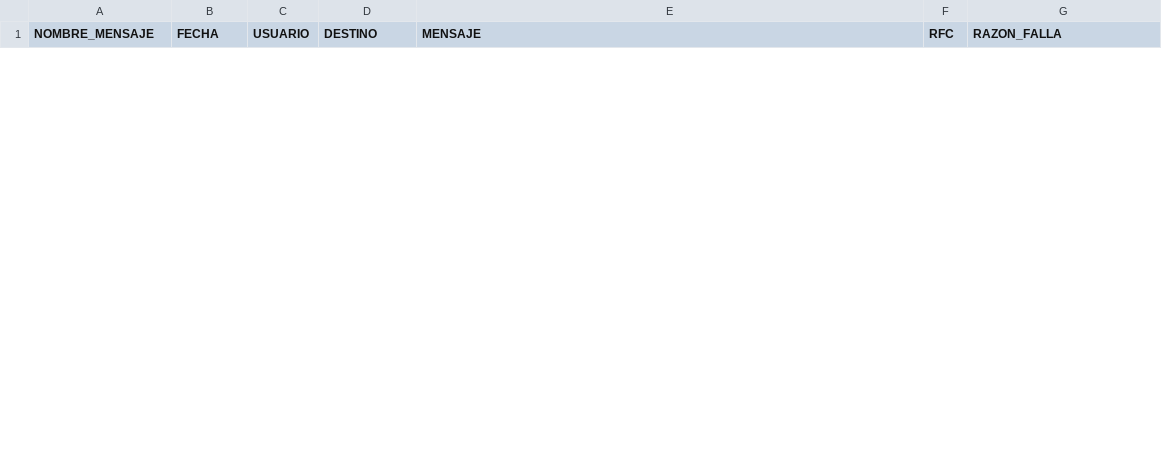
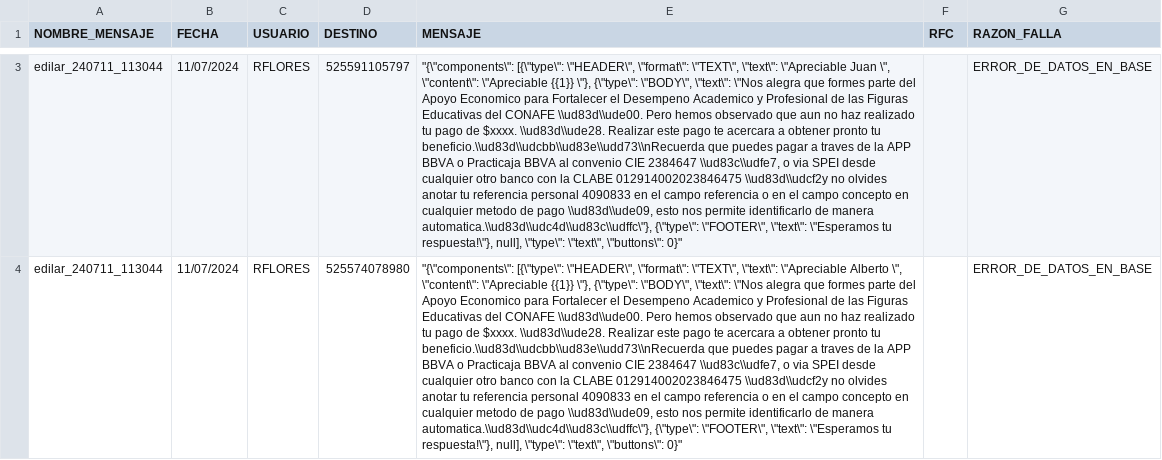
Before and after one commit to AlbertoJCAlvardo/WhatsappMasivoWeb, a CSV file: base_fallas.csv, drawn as a sheet; only a part is shown, gaps mark what is left out; the diff covers the shown part only; the diff names each change by its address in the sheet, - before the commit and + after, or states it on an @@ line.

```diff
--- a/base_fallas.csv
+++ b/base_fallas.csv
+row 3: edilar_240711_113044 | 11/07/2024 | RFLORES | 525591105797 | "{\"components\": [{\"type\": \"HEADER\", \"format\": \"TEXT\", \"text\": \"Apreciable Juan \", \"content\": \"Apreciable {{1}} \"}, {\"type\": \"BODY\", \"text\": \"Nos alegra que formes parte del Apoyo Economico para Fortalecer el Desempeno Academico y Profesional de las Figuras Educativas del CONAFE \\ud83d\\ude00. Pero hemos observado que aun no haz realizado tu pago de $xxxx. \\ud83d\\ude28. Realizar este pago te acercara a obtener pronto tu beneficio.\\ud83d\\udcbb\\ud83e\\udd73\\nRecuerda que puedes pagar a traves de la APP BBVA o Practicaja BBVA al convenio CIE 2384647 \\ud83c\\udfe7, o via SPEI desde cualquier otro banco con la CLABE 012914002023846475 \\ud83d\\udcf2y no olvides anotar tu referencia personal 4090833 en el campo referencia o en el campo concepto en cualquier metodo de pago \\ud83d\\ude09, esto nos permite identificarlo de manera automatica.\\ud83d\\udc4d\\ud83c\\udffc\"}, {\"type\": \"FOOTER\", \"text\": \"Esperamos tu respuesta!\"}, null], \"type\": \"text\", \"buttons\": 0}" |  | ERROR_DE_DATOS_EN_BASE
+row 4: edilar_240711_113044 | 11/07/2024 | RFLORES | 525574078980 | "{\"components\": [{\"type\": \"HEADER\", \"format\": \"TEXT\", \"text\": \"Apreciable Alberto \", \"content\": \"Apreciable {{1}} \"}, {\"type\": \"BODY\", \"text\": \"Nos alegra que formes parte del Apoyo Economico para Fortalecer el Desempeno Academico y Profesional de las Figuras Educativas del CONAFE \\ud83d\\ude00. Pero hemos observado que aun no haz realizado tu pago de $xxxx. \\ud83d\\ude28. Realizar este pago te acercara a obtener pronto tu beneficio.\\ud83d\\udcbb\\ud83e\\udd73\\nRecuerda que puedes pagar a traves de la APP BBVA o Practicaja BBVA al convenio CIE 2384647 \\ud83c\\udfe7, o via SPEI desde cualquier otro banco con la CLABE 012914002023846475 \\ud83d\\udcf2y no olvides anotar tu referencia personal 4090833 en el campo referencia o en el campo concepto en cualquier metodo de pago \\ud83d\\ude09, esto nos permite identificarlo de manera automatica.\\ud83d\\udc4d\\ud83c\\udffc\"}, {\"type\": \"FOOTER\", \"text\": \"Esperamos tu respuesta!\"}, null], \"type\": \"text\", \"buttons\": 0}" |  | ERROR_DE_DATOS_EN_BASE
```
Also changed, not shown: 1 added row and 1 removed row elsewhere in this file, 8 other files.
